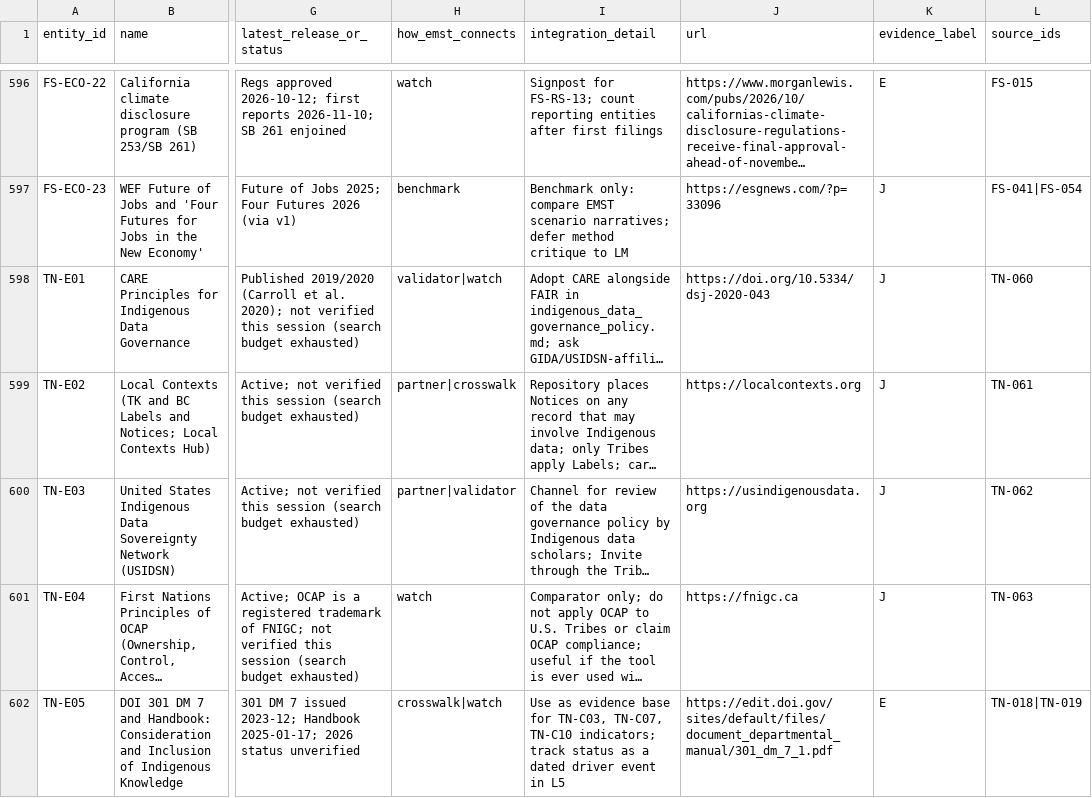
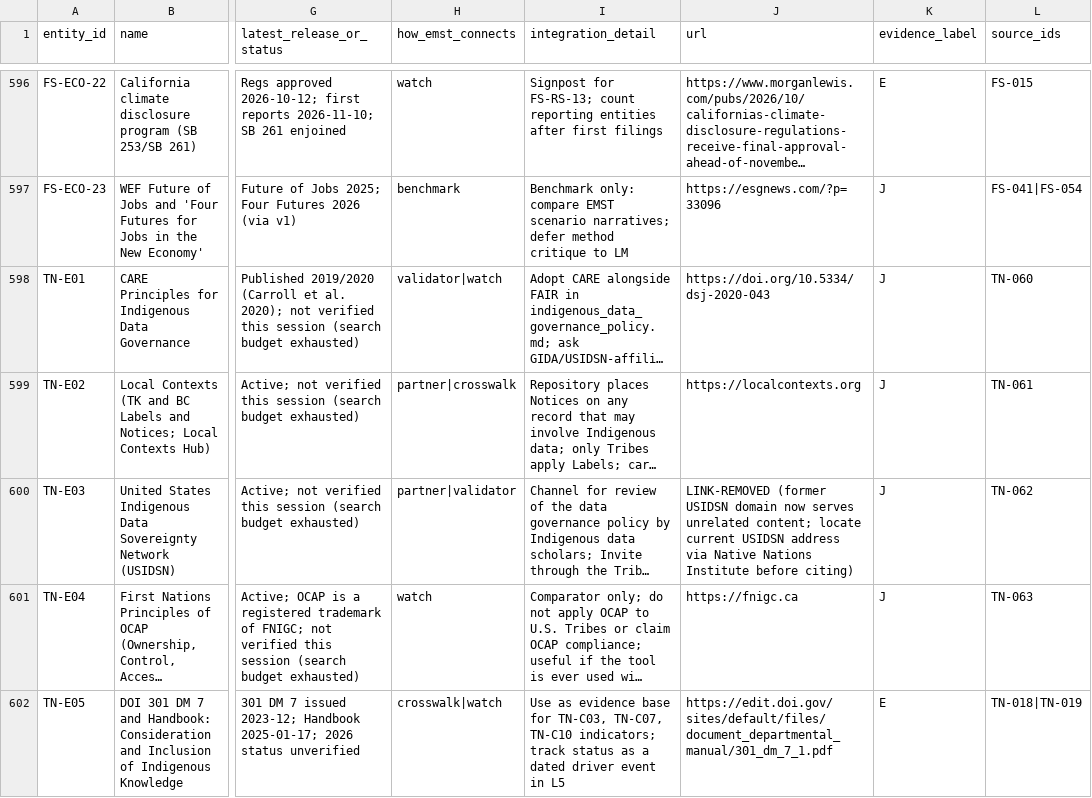
Before and after one commit to jrwashebek/Enviroskillstaxonomy, a CSV file: docs/research/_merged/ecosystem.csv, drawn as a sheet; only a part is shown, gaps mark what is left out; long unchanged cells end in …; the diff names each change by its address in the sheet, - before the commit and + after, or states it on an @@ line.

```diff
--- a/docs/research/_merged/ecosystem.csv
+++ b/docs/research/_merged/ecosystem.csv
-J600 (url): https://usindigenousdata.org
+J600 (url): LINK-REMOVED (former USIDSN domain now serves unrelated content; locate current USIDSN address via Native Nations Institute before citing)
```
Also changed, not shown: docs/research/_merged/sources.csv, docs/research/_verification/V4_queue_results.csv, 6 other files.
